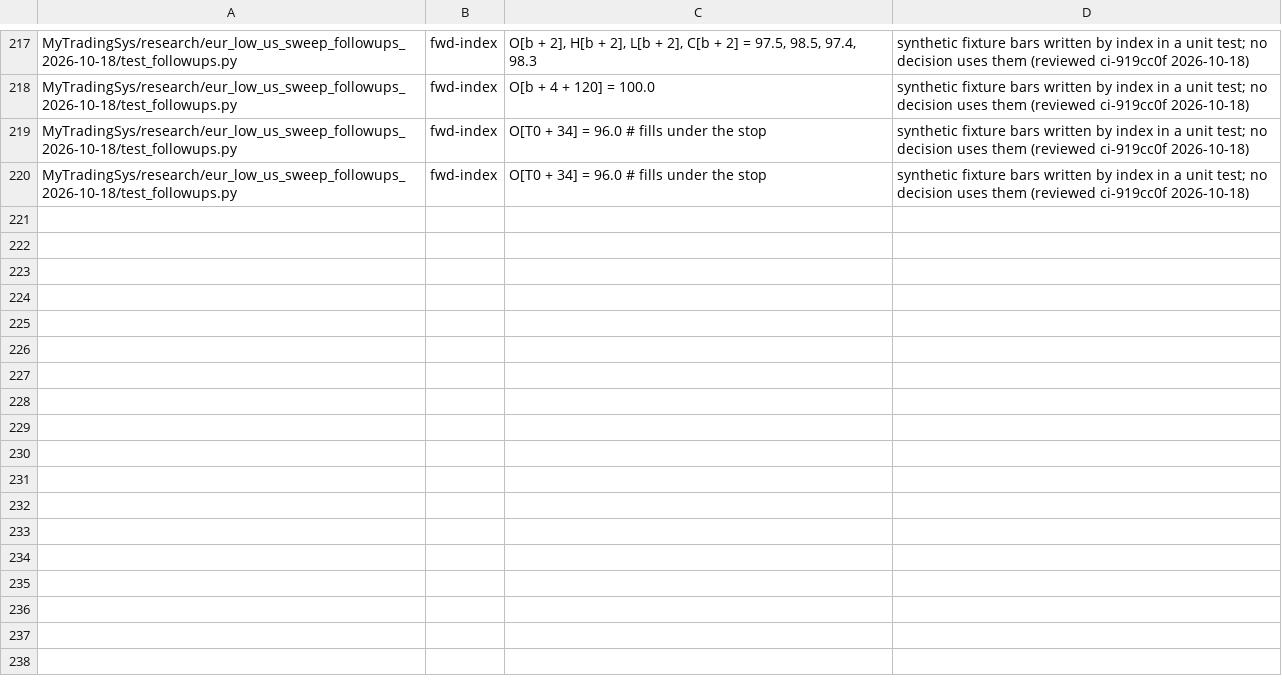
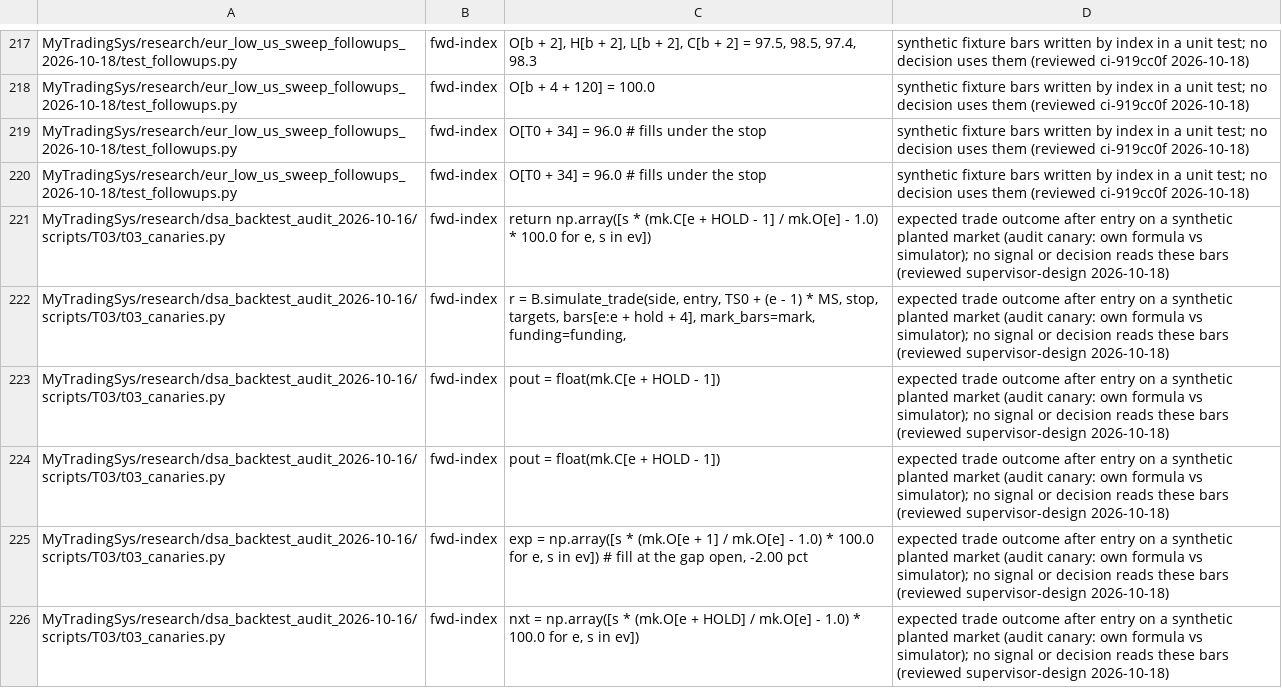
Before and after one commit to jishusharma/mts, a TSV file: scripts/dev/lookahead_allowlist.tsv, drawn as a sheet; only a part is shown, gaps mark what is left out.

```diff
--- a/scripts/dev/lookahead_allowlist.tsv
+++ b/scripts/dev/lookahead_allowlist.tsv
@@ -220 +220,7 @@ MyTradingSys/research/eur_low_us_sweep_followups_2026-10-18/test_followups.py	fw
 MyTradingSys/research/eur_low_us_sweep_followups_2026-10-18/test_followups.py	fwd-index	O[T0 + 34] = 96.0 # fills under the stop	synthetic fixture bars written by index in a unit test; no decision uses them (reviewed ci-919cc0f 2026-10-18)
+MyTradingSys/research/dsa_backtest_audit_2026-10-16/scripts/T03/t03_canaries.py	fwd-index	return np.array([s * (mk.C[e + HOLD - 1] / mk.O[e] - 1.0) * 100.0 for e, s in ev])	expected trade outcome after entry on a synthetic planted market (audit canary: own formula vs simulator); no signal or decision reads these bars (reviewed supervisor-design 2026-10-18)
+MyTradingSys/research/dsa_backtest_audit_2026-10-16/scripts/T03/t03_canaries.py	fwd-index	r = B.simulate_trade(side, entry, TS0 + (e - 1) * MS, stop, targets, bars[e:e + hold + 4], mark_bars=mark, funding=funding,	expected trade outcome after entry on a synthetic planted market (audit canary: own formula vs simulator); no signal or decision reads these bars (reviewed supervisor-design 2026-10-18)
+MyTradingSys/research/dsa_backtest_audit_2026-10-16/scripts/T03/t03_canaries.py	fwd-index	pout = float(mk.C[e + HOLD - 1])	expected trade outcome after entry on a synthetic planted market (audit canary: own formula vs simulator); no signal or decision reads these bars (reviewed supervisor-design 2026-10-18)
+MyTradingSys/research/dsa_backtest_audit_2026-10-16/scripts/T03/t03_canaries.py	fwd-index	pout = float(mk.C[e + HOLD - 1])	expected trade outcome after entry on a synthetic planted market (audit canary: own formula vs simulator); no signal or decision reads these bars (reviewed supervisor-design 2026-10-18)
+MyTradingSys/research/dsa_backtest_audit_2026-10-16/scripts/T03/t03_canaries.py	fwd-index	exp = np.array([s * (mk.O[e + 1] / mk.O[e] - 1.0) * 100.0 for e, s in ev]) # fill at the gap open, -2.00 pct	expected trade outcome after entry on a synthetic planted market (audit canary: own formula vs simulator); no signal or decision reads these bars (reviewed supervisor-design 2026-10-18)
+MyTradingSys/research/dsa_backtest_audit_2026-10-16/scripts/T03/t03_canaries.py	fwd-index	nxt = np.array([s * (mk.O[e + HOLD] / mk.O[e] - 1.0) * 100.0 for e, s in ev])	expected trade outcome after entry on a synthetic planted market (audit canary: own formula vs simulator); no signal or decision reads these bars (reviewed supervisor-design 2026-10-18)
```
